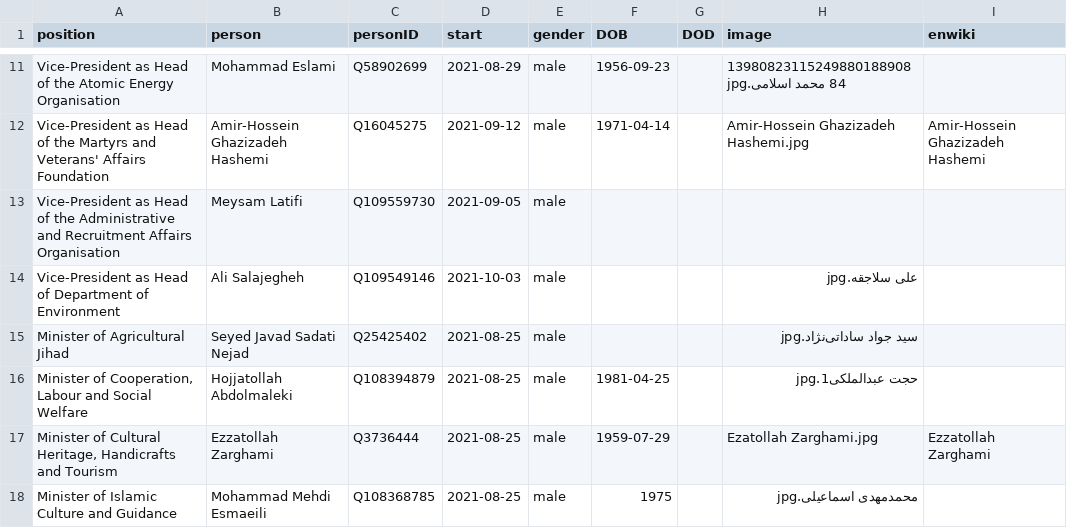
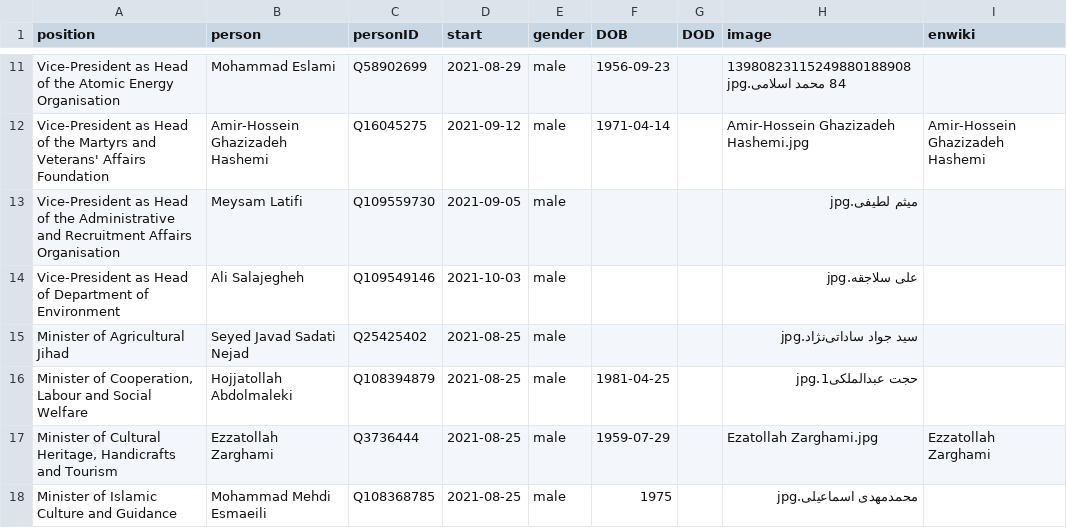
Before and after one commit to every-politician-scrapers/iran-ministers, a CSV file: html/current.csv, drawn as a sheet; only a part is shown, gaps mark what is left out.

```diff
--- a/html/current.csv
+++ b/html/current.csv
@@ -12,3 +12,3 @@ Vice-President as Head of the Atomic Energy Organisation,Mohammad Eslami,Q589026
 Vice-President as Head of the Martyrs and Veterans' Affairs Foundation,Amir-Hossein Ghazizadeh Hashemi,Q16045275,2021-09-12,male,1971-04-14,,Amir-Hossein Ghazizadeh Hashemi.jpg,Amir-Hossein Ghazizadeh Hashemi
-Vice-President as Head of the Administrative and Recruitment Affairs Organisation,Meysam Latifi,Q109559730,2021-09-05,male,,,,
+Vice-President as Head of the Administrative and Recruitment Affairs Organisation,Meysam Latifi,Q109559730,2021-09-05,male,,,میثم لطیفی.jpg,
 Vice-President as Head of Department of Environment,Ali Salajegheh,Q109549146,2021-10-03,male,,,علی سلاجقه.jpg,
```
Also changed, not shown: html/holders21.csv, html/legislators.csv.
